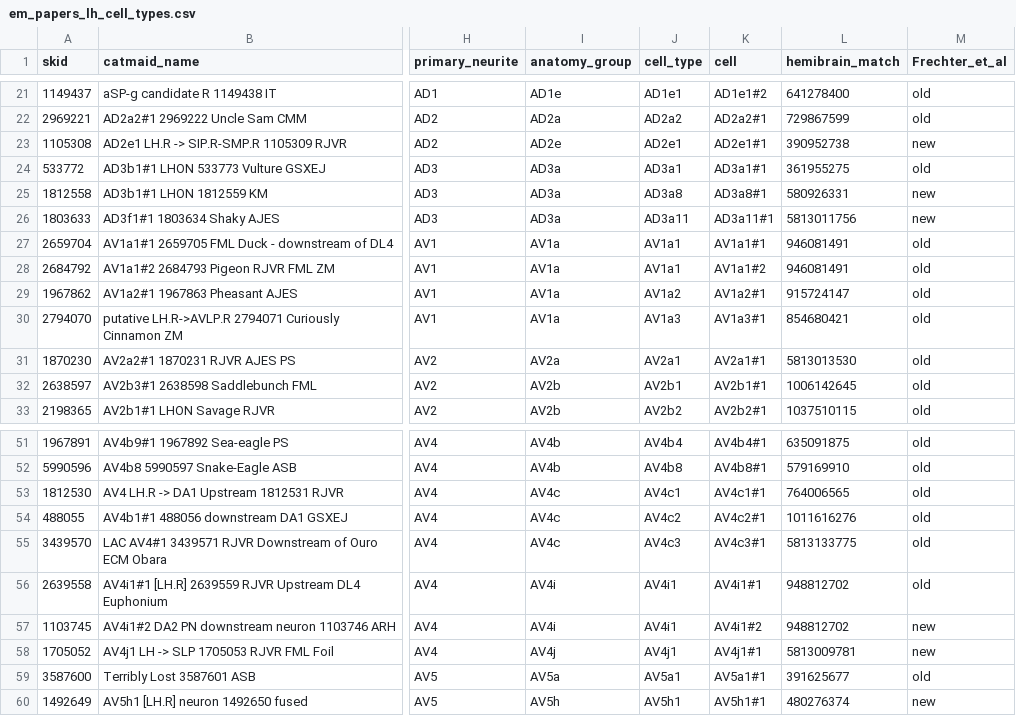
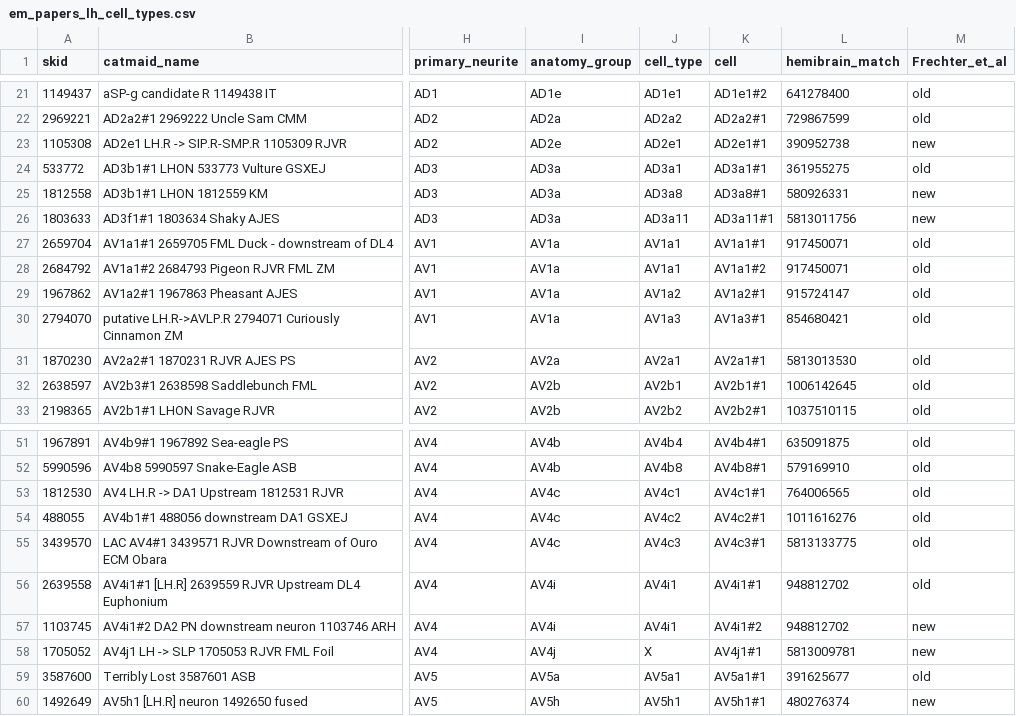
Before and after one commit to jefferislab/lhns, a CSV file: data-raw/csv/em_papers_lh_cell_types.csv, drawn as a sheet; only a part is shown, gaps mark what is left out; the diff names each change by its address in the sheet, - before the commit and + after, or states it on an @@ line.

Commit message:
Cleaning up cell typing .R files for hemibrain LHNs

```diff
--- a/data-raw/csv/em_papers_lh_cell_types.csv
+++ b/data-raw/csv/em_papers_lh_cell_types.csv
-L27:L28 (hemibrain_match): 946081491
+L27:L28 (hemibrain_match): 917450071
-J58 (cell_type): AV4j1
+J58 (cell_type): X
```
Also changed, not shown: 28 other files.
